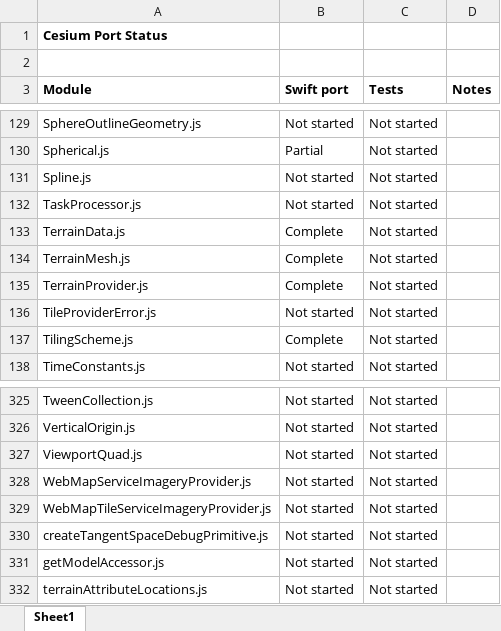
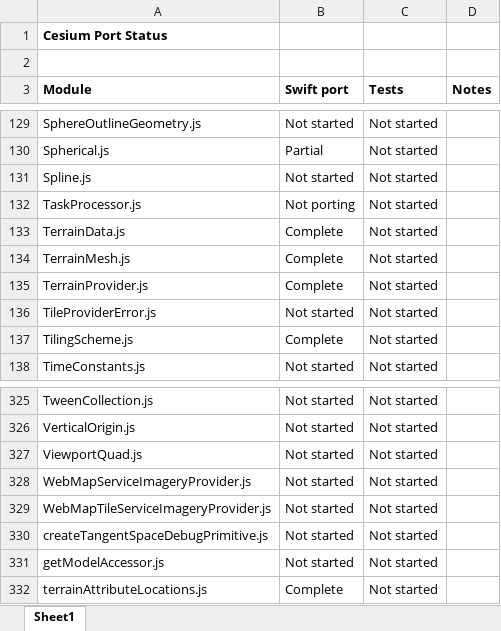
Before and after one commit to tokyovigilante/CesiumKit, an Excel workbook: CesiumKitStatus.xlsx, sheet Sheet1, drawn as a sheet; only a part is shown, gaps mark what is left out; values as stored, in another font and other column widths than the file's, no borders; conditional formats not drawn; the diff covers the shown part only; the diff names each change by its address in the sheet, - before the commit and + after, or states it on an @@ line.

```diff
--- a/CesiumKitStatus.xlsx (sheet Sheet1)
+++ b/CesiumKitStatus.xlsx (sheet Sheet1)
-B132 (Swift port): Not started
+B132 (Swift port): Not porting
-B332 (Swift port): Not started
+B332 (Swift port): Complete
```
Also changed, not shown: 8 edited cells elsewhere in this sheet, 10 other files.
